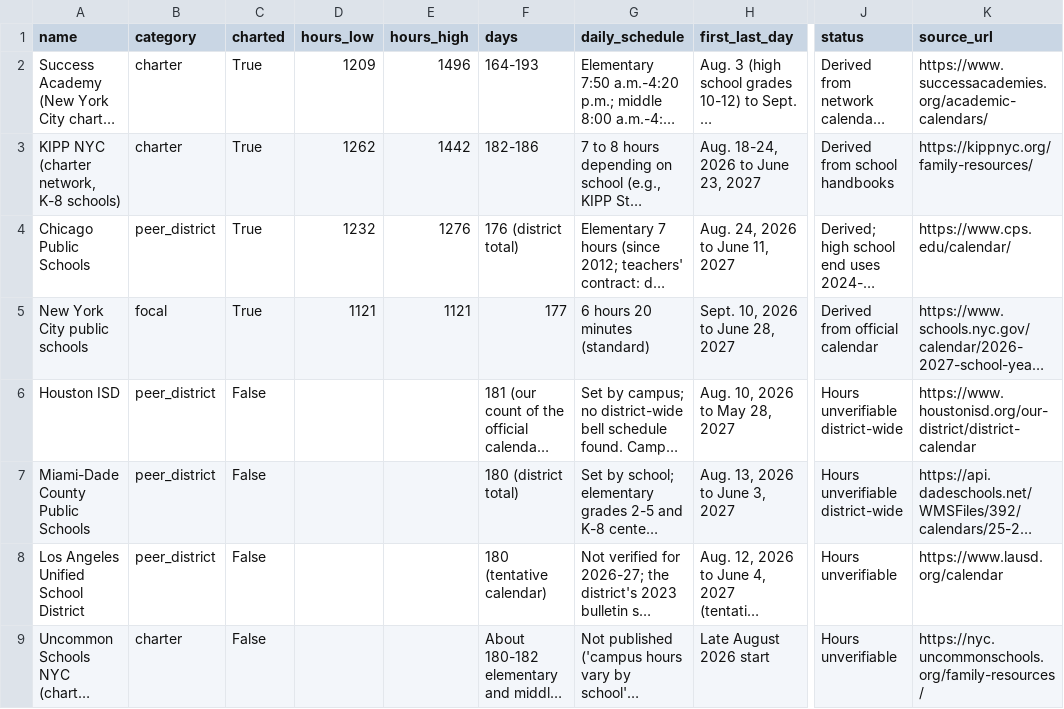
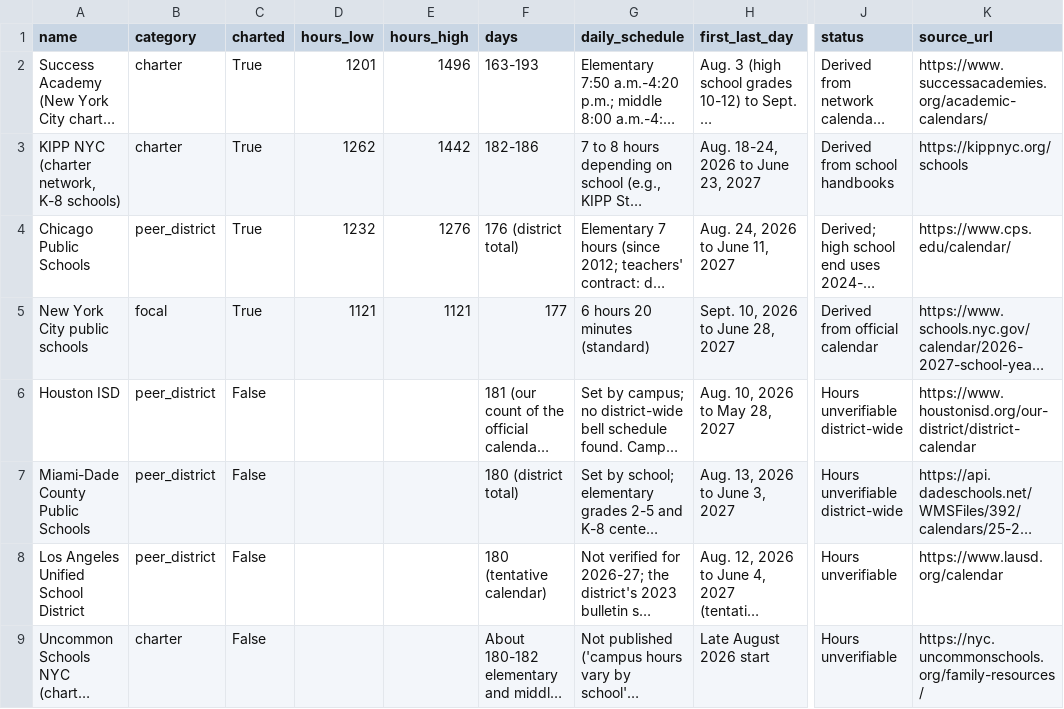
Before and after one commit to joshgreenman1973/nyc-schools-atlas, a CSV file: school-day/data.csv, drawn as a sheet; only a part is shown, gaps mark what is left out; long unchanged cells end in …; the diff names each change by its address in the sheet, - before the commit and + after, or states it on an @@ line.

```diff
--- a/school-day/data.csv
+++ b/school-day/data.csv
-D2 (hours_low): 1209
+D2 (hours_low): 1201
-F2 (days): 164-193
+F2 (days): 163-193
-K3 (source_url): https://kippnyc.org/family-resources/
+K3 (source_url): https://kippnyc.org/schools
```
Also changed, not shown: 39 other files.
